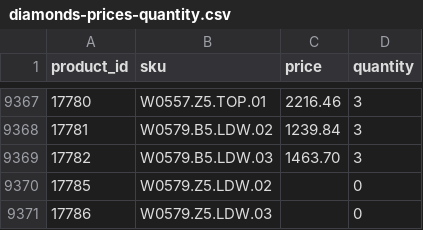
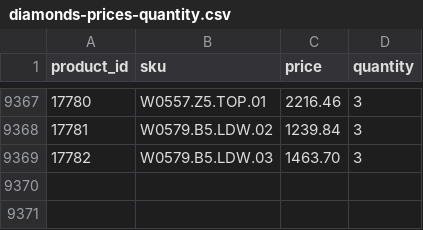
Before and after one commit to G-LOVRIN/BestDiamonds-CSV, a CSV file: diamonds-prices-quantity.csv, drawn as a sheet; only a part is shown, gaps mark what is left out; the diff names each change by its address in the sheet, - before the commit and + after, or states it on an @@ line.

```diff
--- a/diamonds-prices-quantity.csv
+++ b/diamonds-prices-quantity.csv
-row 9370: 17785 | W0579.Z5.LDW.02 |  | 0
-row 9371: 17786 | W0579.Z5.LDW.03 |  | 0
```
